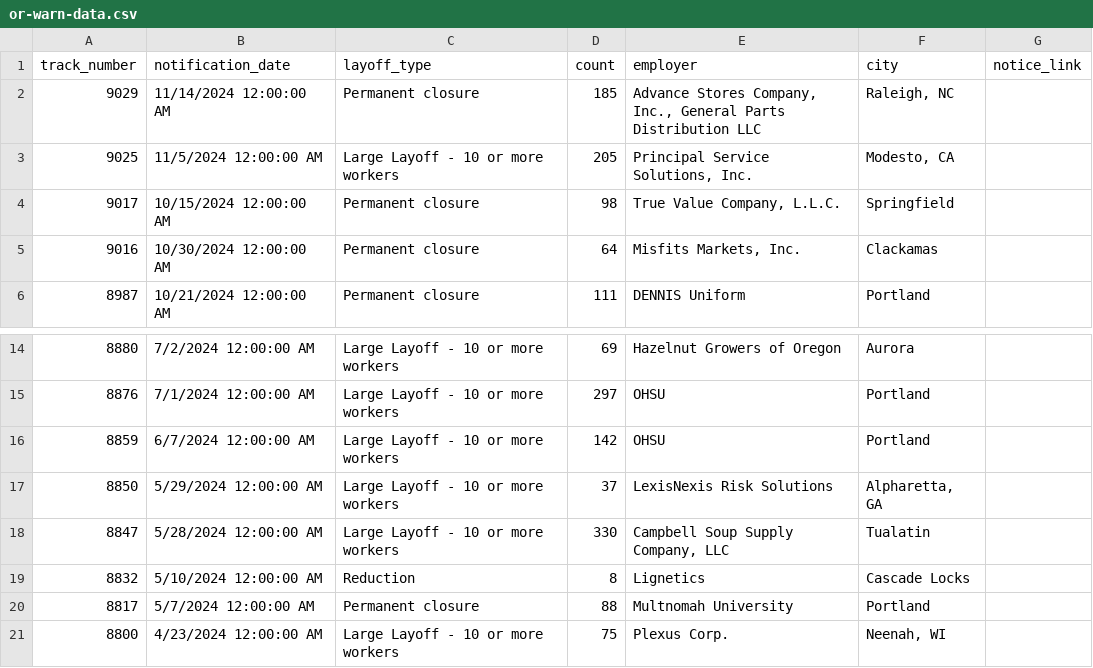
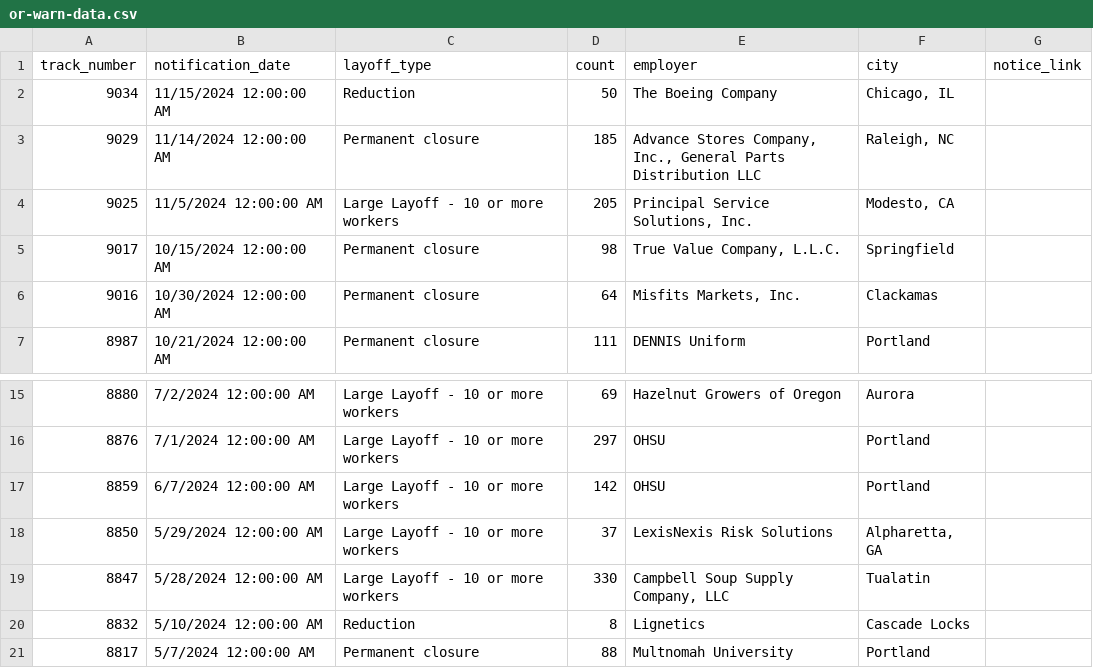
Before and after one commit to deleonkr/oregon-warn-list, a CSV file: or-warn-data.csv, drawn as a sheet; only a part is shown, gaps mark what is left out.

```diff
--- a/or-warn-data.csv
+++ b/or-warn-data.csv
@@ -1,2 +1,3 @@
 track_number,notification_date,layoff_type,count,employer,city,notice_link
+9034,11/15/2024 12:00:00 AM,Reduction,50,The Boeing Company,"Chicago, IL",
 9029,11/14/2024 12:00:00 AM,Permanent closure,185,"Advance Stores Company, Inc., General Parts Distribution LLC","Raleigh, NC",
@@ -20,2 +21 @@ track_number,notification_date,layoff_type,count,employer,city,notice_link
 8817,5/7/2024 12:00:00 AM,Permanent closure,88,Multnomah University,Portland,
-8800,4/23/2024 12:00:00 AM,Large Layoff - 10 or more workers,75,Plexus Corp.,"Neenah, WI",
```
